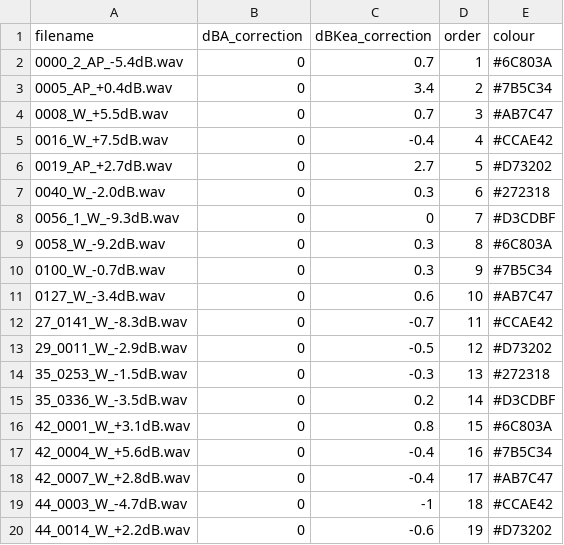
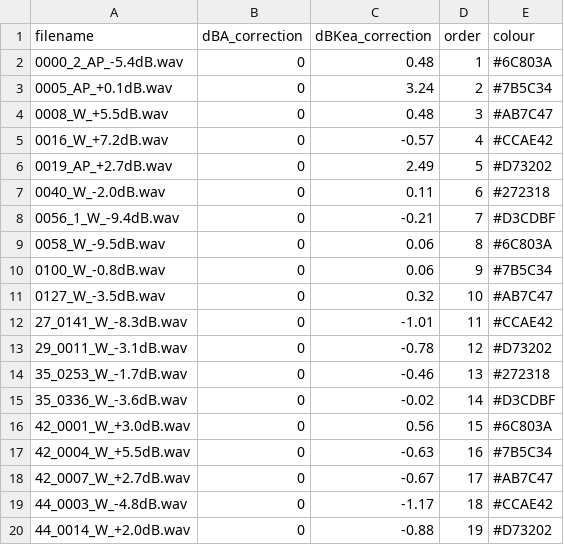
Before and after one commit to gobeirne/UCKea, a CSV file: correction_factors.csv, drawn as a sheet; only a part is shown; the diff covers the shown part only.

Commit message:
Add files via upload

```diff
--- a/correction_factors.csv
+++ b/correction_factors.csv
@@ -1,20 +1,20 @@
 filename,dBA_correction,dBKea_correction,order,colour
-0000_2_AP_-5.4dB.wav,0,0.7,1,#6C803A
-0005_AP_+0.4dB.wav,0,3.4,2,#7B5C34
-0008_W_+5.5dB.wav,0,0.7,3,#AB7C47
-0016_W_+7.5dB.wav,0,-0.4,4,#CCAE42
-0019_AP_+2.7dB.wav,0,2.7,5,#D73202
-0040_W_-2.0dB.wav,0,0.3,6,#272318
-0056_1_W_-9.3dB.wav,0,0,7,#D3CDBF
-0058_W_-9.2dB.wav,0,0.3,8,#6C803A
-0100_W_-0.7dB.wav,0,0.3,9,#7B5C34
-0127_W_-3.4dB.wav,0,0.6,10,#AB7C47
-27_0141_W_-8.3dB.wav,0,-0.7,11,#CCAE42
-29_0011_W_-2.9dB.wav,0,-0.5,12,#D73202
-35_0253_W_-1.5dB.wav,0,-0.3,13,#272318
-35_0336_W_-3.5dB.wav,0,0.2,14,#D3CDBF
-42_0001_W_+3.1dB.wav,0,0.8,15,#6C803A
-42_0004_W_+5.6dB.wav,0,-0.4,16,#7B5C34
-42_0007_W_+2.8dB.wav,0,-0.4,17,#AB7C47
-44_0003_W_-4.7dB.wav,0,-1,18,#CCAE42
-44_0014_W_+2.2dB.wav,0,-0.6,19,#D73202
+0000_2_AP_-5.4dB.wav,0,0.48,1,#6C803A
+0005_AP_+0.1dB.wav,0,3.24,2,#7B5C34
+0008_W_+5.5dB.wav,0,0.48,3,#AB7C47
+0016_W_+7.2dB.wav,0,-0.57,4,#CCAE42
+0019_AP_+2.7dB.wav,0,2.49,5,#D73202
+0040_W_-2.0dB.wav,0,0.11,6,#272318
+0056_1_W_-9.4dB.wav,0,-0.21,7,#D3CDBF
+0058_W_-9.5dB.wav,0,0.06,8,#6C803A
+0100_W_-0.8dB.wav,0,0.06,9,#7B5C34
+0127_W_-3.5dB.wav,0,0.32,10,#AB7C47
+27_0141_W_-8.3dB.wav,0,-1.01,11,#CCAE42
+29_0011_W_-3.1dB.wav,0,-0.78,12,#D73202
+35_0253_W_-1.7dB.wav,0,-0.46,13,#272318
+35_0336_W_-3.6dB.wav,0,-0.02,14,#D3CDBF
+42_0001_W_+3.0dB.wav,0,0.56,15,#6C803A
+42_0004_W_+5.5dB.wav,0,-0.63,16,#7B5C34
+42_0007_W_+2.7dB.wav,0,-0.67,17,#AB7C47
+44_0003_W_-4.8dB.wav,0,-1.17,18,#CCAE42
+44_0014_W_+2.0dB.wav,0,-0.88,19,#D73202
```
Also changed, not shown: 13 edited cells elsewhere in this file.
